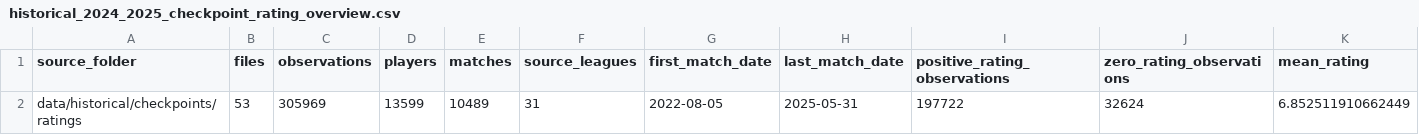
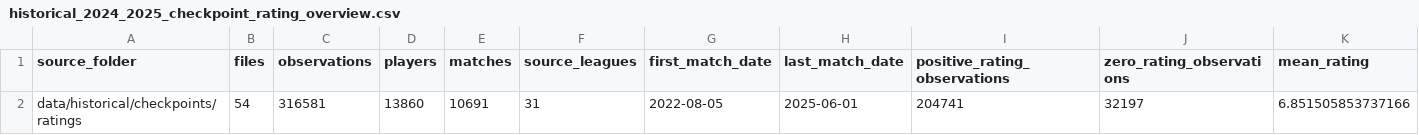
Before and after one commit to Holmarker/thesis, a CSV file: results/thesis_descriptive_statistics/historical_2024_2025_checkpoint_rating_overview.csv, drawn as a sheet; only a part is shown; removed rows and columns are numbered as before the commit, all else as after; rows hold the shown columns only; the diff names each change by its address in the sheet, - before the commit and + after, or states it on an @@ line.

```diff
--- a/results/thesis_descriptive_statistics/historical_2024_2025_checkpoint_rating_overview.csv
+++ b/results/thesis_descriptive_statistics/historical_2024_2025_checkpoint_rating_overview.csv
-row 2: data/historical/checkpoints/ratings | 53 | 305969 | 13599 | 10489 | 31 | 2022-08-05 | 2025-05-31 | 197722 | 32624 | 6.852511910662449
+row 2: data/historical/checkpoints/ratings | 54 | 316581 | 13860 | 10691 | 31 | 2022-08-05 | 2025-06-01 | 204741 | 32197 | 6.851505853737166
```
Also changed, not shown: results/thesis_descriptive_statistics/historical_2024_2025_checkpoint_rating_by_league.csv, results/thesis_descriptive_statistics/historical_2024_2025_checkpoint_rating_by_month.csv, 6 other files.
